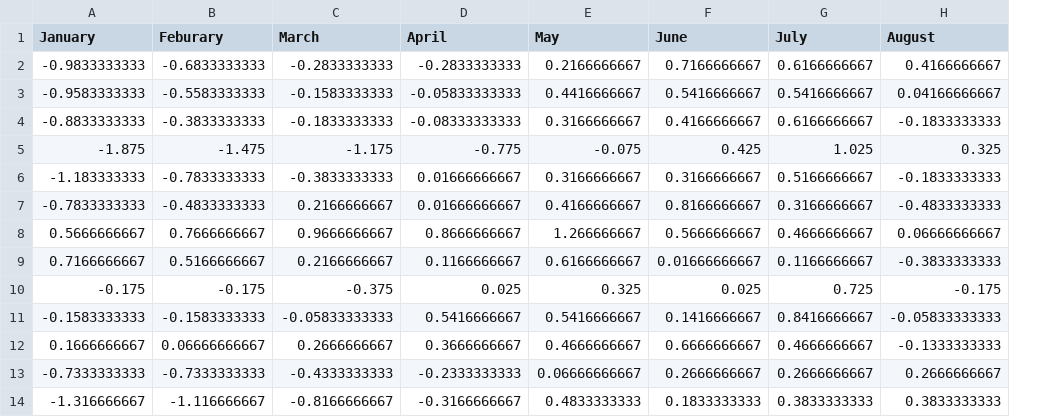
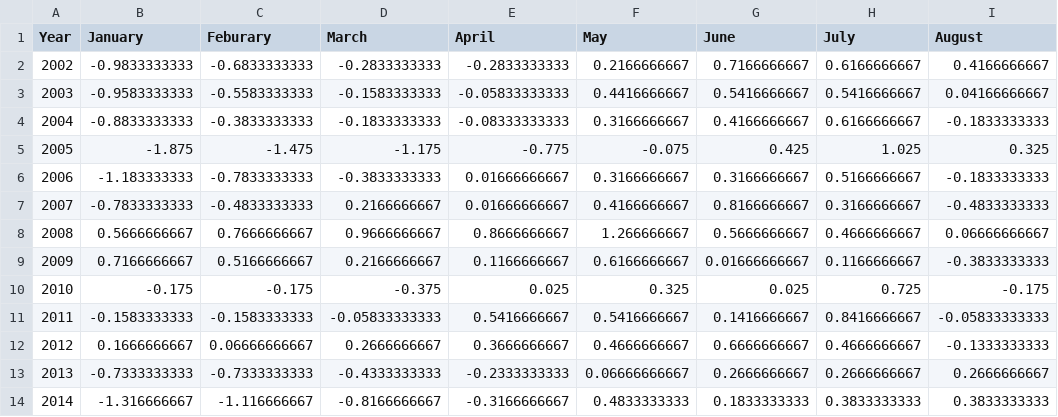
Before and after one commit to schuullzz/DataVis, a CSV file: Reproduce Figure 8.13 in TTA (2) - Sheet1.csv, drawn as a sheet; only a part is shown; the diff names each change by its address in the sheet, - before the commit and + after, or states it on an @@ line.

Commit message:
Update Reproduce Figure 8.13 in TTA (2) - Sheet1.csv

```diff
--- a/Reproduce Figure 8.13 in TTA (2) - Sheet1.csv
+++ b/Reproduce Figure 8.13 in TTA (2) - Sheet1.csv
+column A (Year), rows 2-14: 2002 | 2003 | 2004 | 2005 | 2006 | 2007 | 2008 | 2009 | 2010 | 2011 | 2012 | 2013 | 2014
```
